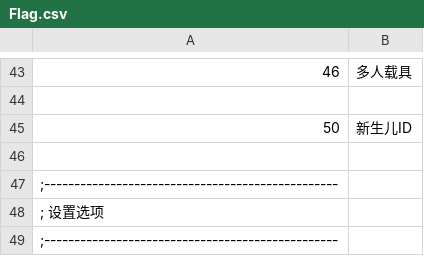
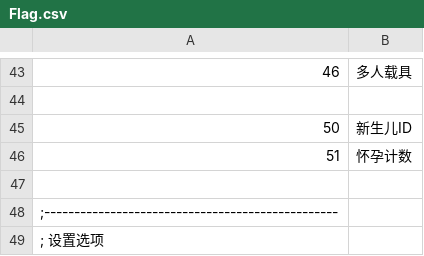
Before and after one commit to yikisi/2, a CSV file: csv/Flag.csv, drawn as a sheet; only a part is shown, gaps mark what is left out; the shorter side is filled out with more unchanged rows; the diff names each change by its address in the sheet, - before the commit and + after, or states it on an @@ line.

```diff
--- a/csv/Flag.csv
+++ b/csv/Flag.csv
+row 46: 51 | 怀孕计数
```
Also changed, not shown: 49 other files.
